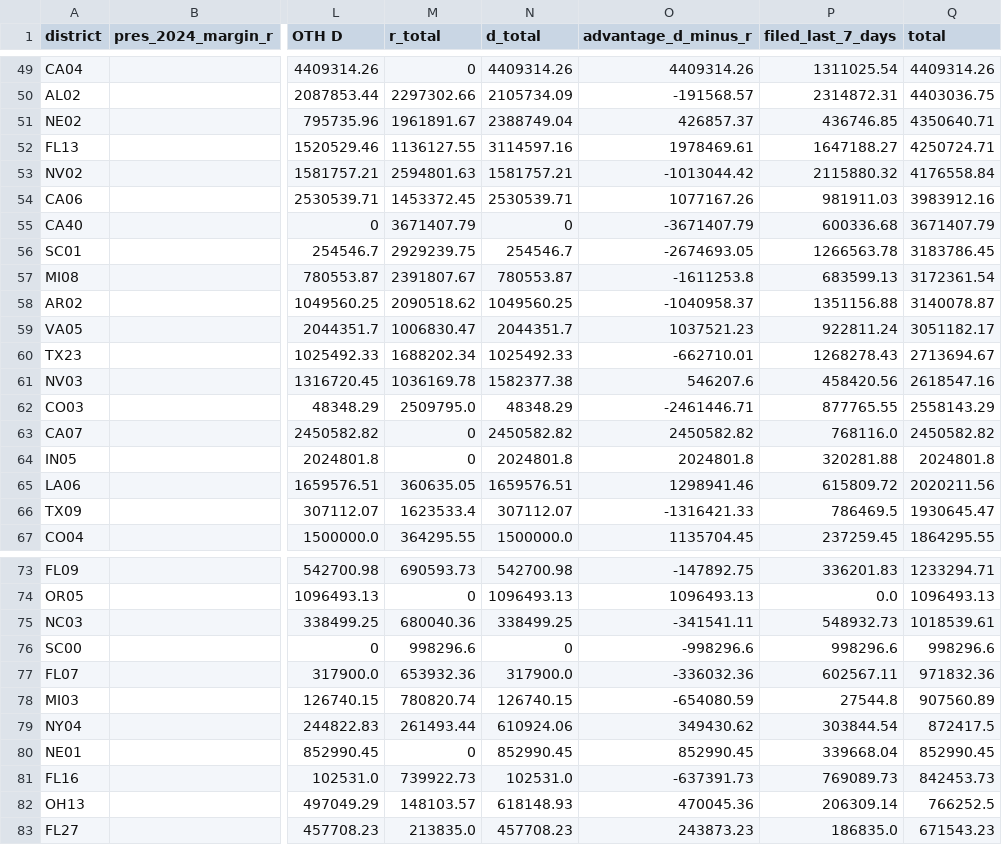
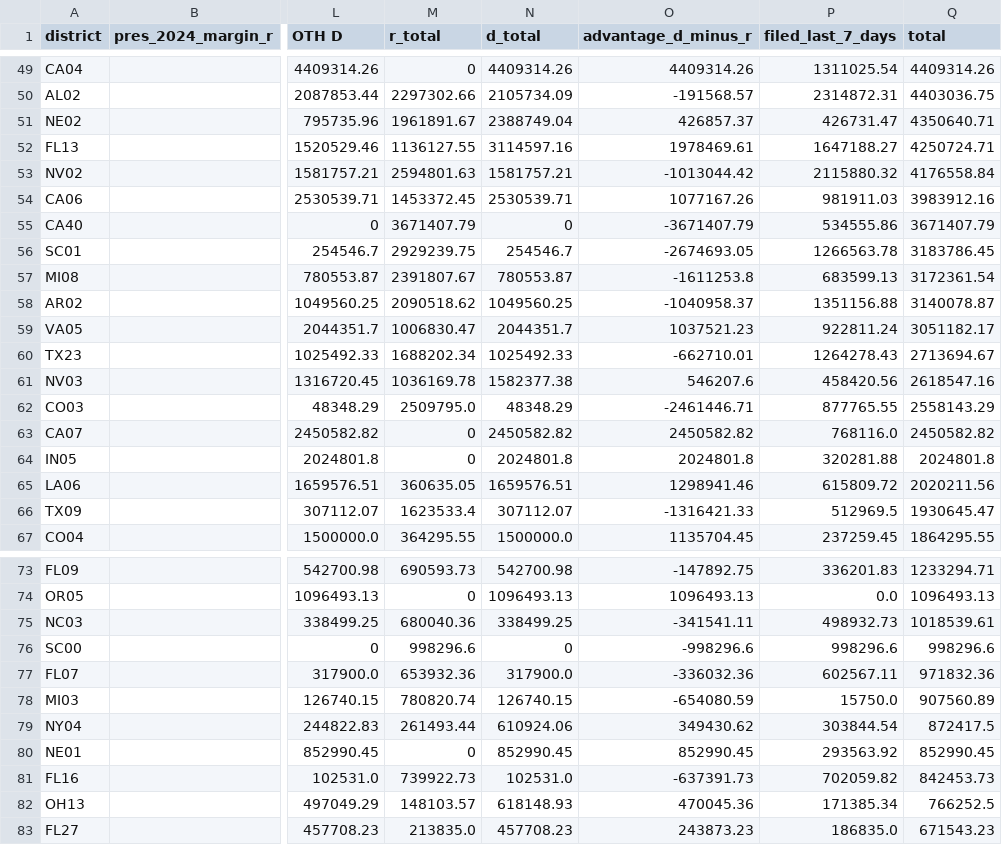
Before and after one commit to ntkutner/house-ie-tracker, a CSV file: docs/races.csv, drawn as a sheet; only a part is shown, gaps mark what is left out; the diff covers the shown part only; the diff names each change by its address in the sheet, - before the commit and + after, or states it on an @@ line.

```diff
--- a/docs/races.csv
+++ b/docs/races.csv
-P51 (filed_last_7_days): 436746.85
+P51 (filed_last_7_days): 426731.47
-P55 (filed_last_7_days): 600336.68
+P55 (filed_last_7_days): 534555.86
-P60 (filed_last_7_days): 1268278.43
+P60 (filed_last_7_days): 1264278.43
-P66 (filed_last_7_days): 786469.5
+P66 (filed_last_7_days): 512969.5
-P75 (filed_last_7_days): 548932.73
+P75 (filed_last_7_days): 498932.73
-P78 (filed_last_7_days): 27544.8
+P78 (filed_last_7_days): 15750.0
-P80 (filed_last_7_days): 339668.04
+P80 (filed_last_7_days): 293563.92
-P81 (filed_last_7_days): 769089.73
+P81 (filed_last_7_days): 702059.82
-P82 (filed_last_7_days): 206309.14
+P82 (filed_last_7_days): 171385.34
```
Also changed, not shown: 1 added row, 1 removed row and 30 edited cells elsewhere in this file, 7 other files.
